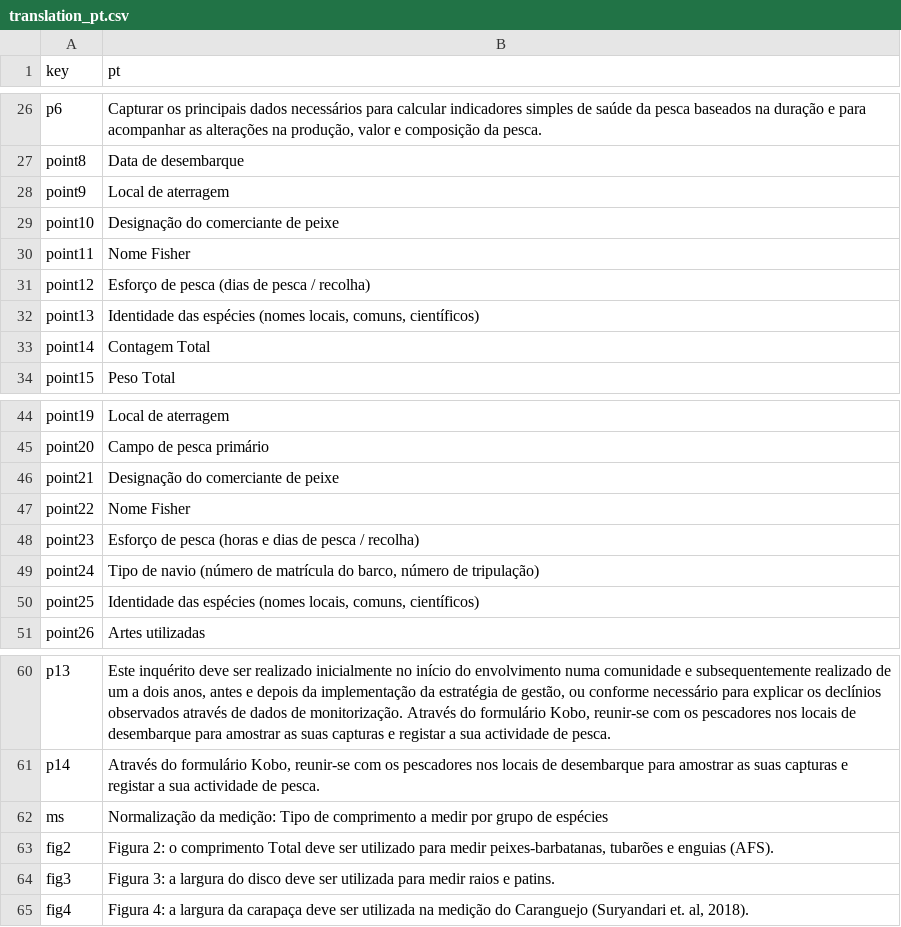
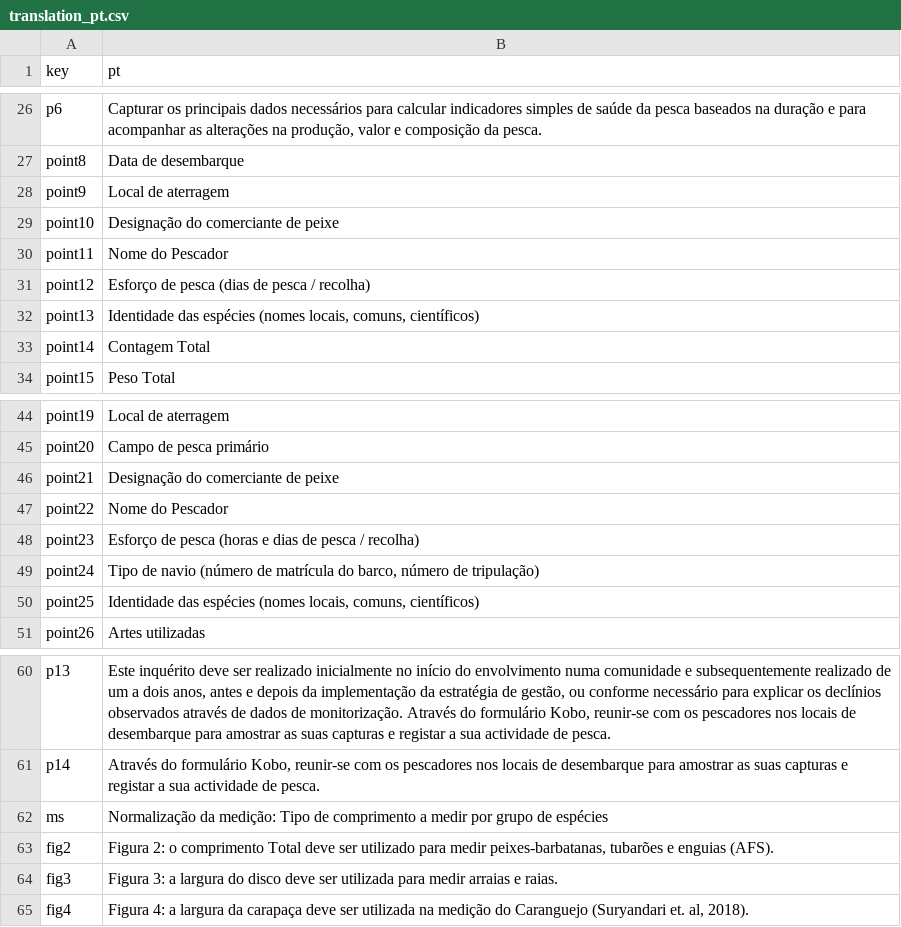
Before and after one commit to Barefoot-Ocean/Partner-Manual, a CSV file: pages/full_guide/data/translation_pt.csv, drawn as a sheet; only a part is shown, gaps mark what is left out.

Commit message:
update pt translations in full guide

```diff
--- a/pages/full_guide/data/translation_pt.csv
+++ b/pages/full_guide/data/translation_pt.csv
@@ -29,3 +29,3 @@ point9,Local de aterragem
 point10,Designação do comerciante de peixe
-point11,Nome Fisher
+point11,Nome do Pescador
 point12,Esforço de pesca (dias de pesca / recolha)
@@ -46,3 +46,3 @@ point20,Campo de pesca primário
 point21,Designação do comerciante de peixe
-point22,Nome Fisher
+point22,Nome do Pescador
 point23,Esforço de pesca (horas e dias de pesca / recolha)
@@ -63,3 +63,3 @@ ms,Normalização da medição: Tipo de comprimento a medir por grupo de espéci
 fig2,"Figura 2: o comprimento Total deve ser utilizado para medir peixes-barbatanas, tubarões e enguias (AFS)."
-fig3,Figura 3: a largura do disco deve ser utilizada para medir raios e patins.
+fig3,Figura 3: a largura do disco deve ser utilizada para medir arraias e raias.
 fig4,"Figura 4: a largura da carapaça deve ser utilizada na medição do Caranguejo (Suryandari et. al, 2018)."
```
